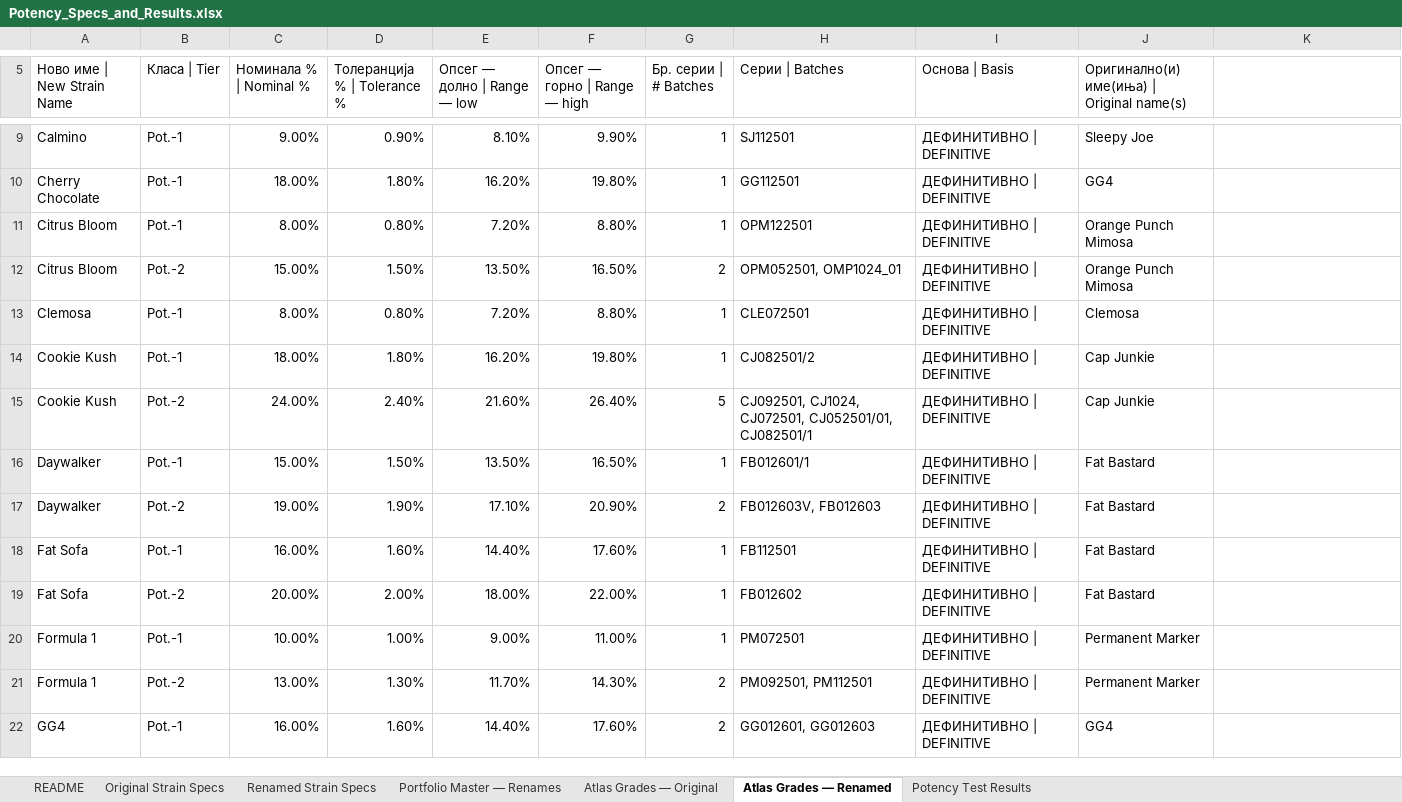
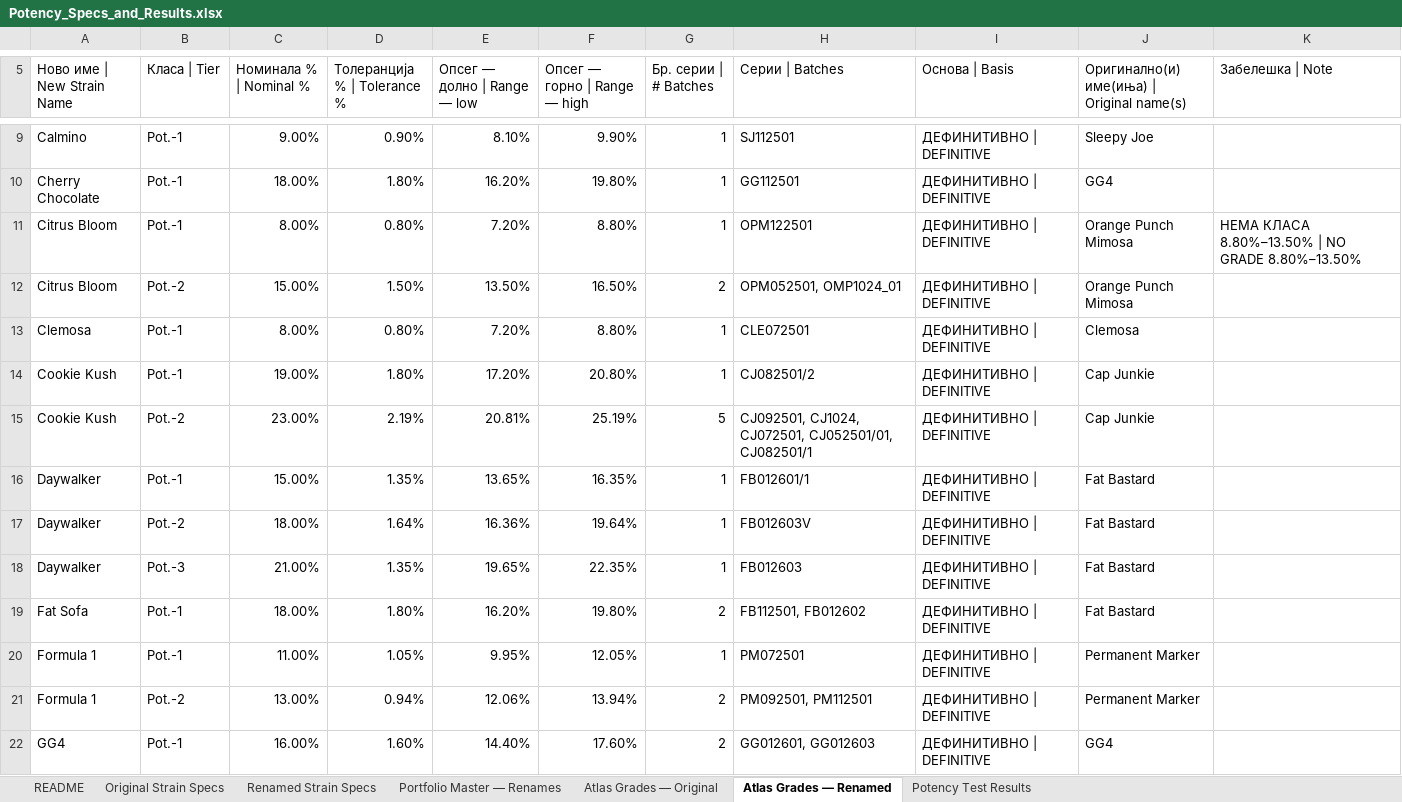
Before and after one commit to 3p4e/letta-stack, an Excel workbook: deliverables/potency_study/Potency_Specs_and_Results.xlsx, sheet Atlas Grades — Renamed, drawn as a sheet; only a part is shown, gaps mark what is left out; values as stored, in another font and other column widths than the file's, no cell formats; removed rows and columns are numbered as before the commit, all else as after; the diff covers the shown part only; the diff names each change by its address in the sheet, - before the commit and + after, or states it on an @@ line.

```diff
--- a/deliverables/potency_study/Potency_Specs_and_Results.xlsx (sheet Atlas Grades — Renamed)
+++ b/deliverables/potency_study/Potency_Specs_and_Results.xlsx (sheet Atlas Grades — Renamed)
-K5: (empty)
+K5: Забелешка | Note
-K11 (Забелешка | Note): (empty)
+K11 (Забелешка | Note): НЕМА КЛАСА 8.80%–13.50% | NO GRADE 8.80%–13.50%
-C14 (Номинала % | Nominal %): 18.00%
+C14 (Номинала % | Nominal %): 19.00%
-E14 (Опсег — долно | Range — low): 16.20%
+E14 (Опсег — долно | Range — low): 17.20%
-F14 (Опсег — горно | Range — high): 19.80%
+F14 (Опсег — горно | Range — high): 20.80%
-C15 (Номинала % | Nominal %): 24.00%
+C15 (Номинала % | Nominal %): 23.00%
-D15 (Толеранција % | Tolerance %): 2.40%
+D15 (Толеранција % | Tolerance %): 2.19%
-E15 (Опсег — долно | Range — low): 21.60%
+E15 (Опсег — долно | Range — low): 20.81%
-F15 (Опсег — горно | Range — high): 26.40%
+F15 (Опсег — горно | Range — high): 25.19%
-D16 (Толеранција % | Tolerance %): 1.50%
+D16 (Толеранција % | Tolerance %): 1.35%
-E16 (Опсег — долно | Range — low): 13.50%
+E16 (Опсег — долно | Range — low): 13.65%
-F16 (Опсег — горно | Range — high): 16.50%
+F16 (Опсег — горно | Range — high): 16.35%
-C17 (Номинала % | Nominal %): 19.00%
+C17 (Номинала % | Nominal %): 18.00%
-D17 (Толеранција % | Tolerance %): 1.90%
+D17 (Толеранција % | Tolerance %): 1.64%
-E17 (Опсег — долно | Range — low): 17.10%
+E17 (Опсег — долно | Range — low): 16.36%
-F17 (Опсег — горно | Range — high): 20.90%
+F17 (Опсег — горно | Range — high): 19.64%
-G17 (Бр. серии | # Batches): 2
+G17 (Бр. серии | # Batches): 1
-H17 (Серии | Batches): FB012603V, FB012603
+H17 (Серии | Batches): FB012603V
+row 18: Daywalker | Pot.-3 | 21.00% | 1.35% | 19.65% | 22.35% | 1 | FB012603 | ДЕФИНИТИВНО | DEFINITIVE | Fat Bastard
-C19 (Номинала % | Nominal %): 16.00%
+C19 (Номинала % | Nominal %): 18.00%
-D19 (Толеранција % | Tolerance %): 1.60%
+D19 (Толеранција % | Tolerance %): 1.80%
-E19 (Опсег — долно | Range — low): 14.40%
+E19 (Опсег — долно | Range — low): 16.20%
-F19 (Опсег — горно | Range — high): 17.60%
+F19 (Опсег — горно | Range — high): 19.80%
-G19 (Бр. серии | # Batches): 1
+G19 (Бр. серии | # Batches): 2
-H19 (Серии | Batches): FB112501
+H19 (Серии | Batches): FB112501, FB012602
-row 19: Fat Sofa | Pot.-2 | 20.00% | 2.00% | 18.00% | 22.00% | 1 | FB012602 | ДЕФИНИТИВНО | DEFINITIVE | Fat Bastard
-C20 (Номинала % | Nominal %): 10.00%
+C20 (Номинала % | Nominal %): 11.00%
-D20 (Толеранција % | Tolerance %): 1.00%
+D20 (Толеранција % | Tolerance %): 1.05%
-E20 (Опсег — долно | Range — low): 9.00%
+E20 (Опсег — долно | Range — low): 9.95%
-F20 (Опсег — горно | Range — high): 11.00%
+F20 (Опсег — горно | Range — high): 12.05%
-D21 (Толеранција % | Tolerance %): 1.30%
+D21 (Толеранција % | Tolerance %): 0.94%
-E21 (Опсег — долно | Range — low): 11.70%
+E21 (Опсег — долно | Range — low): 12.06%
-F21 (Опсег — горно | Range — high): 14.30%
+F21 (Опсег — горно | Range — high): 13.94%
```
Also changed, not shown: 2 added rows, 2 removed rows, 77 edited cells and merged cells elsewhere in this sheet, sheet Potency Test Results, sheet Atlas Grades — Original, cell formats, 26 other files.
